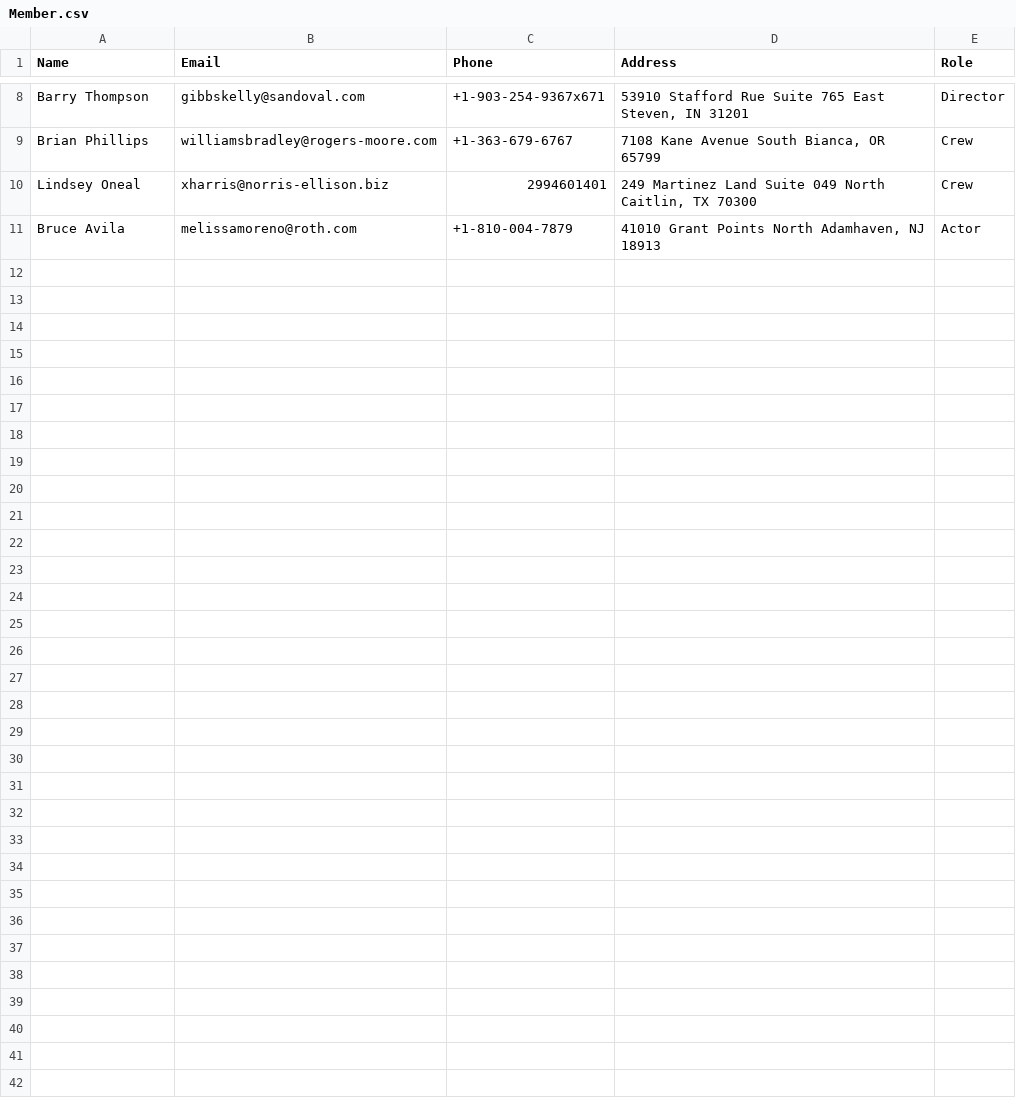
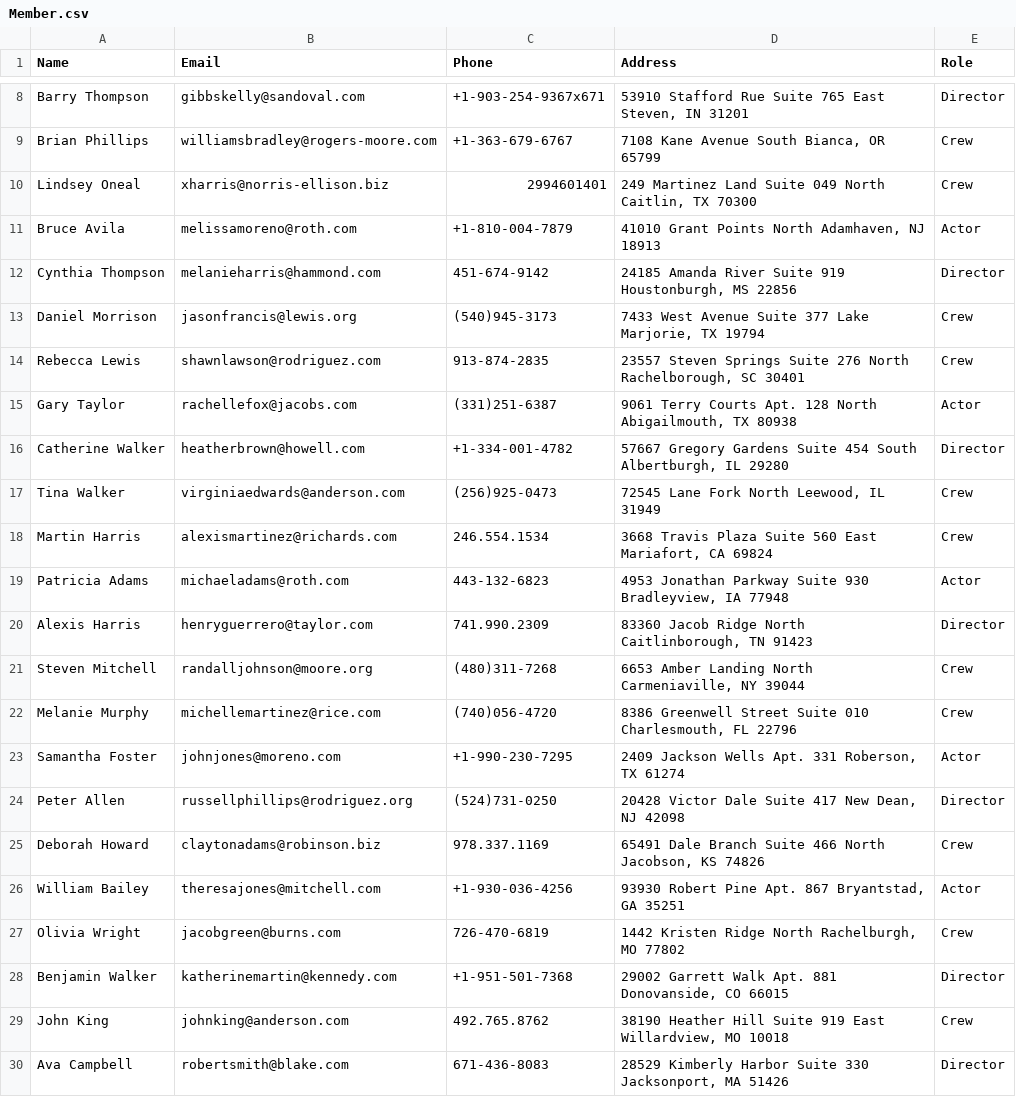
Before and after one commit to SpencerEpp/theatre-db-demo, a CSV file: csv_data/Member.csv, drawn as a sheet; only a part is shown, gaps mark what is left out; the diff covers the shown part only; the diff names each change by its address in the sheet, - before the commit and + after, or states it on an @@ line.

Commit message:
added more data to csv

```diff
--- a/csv_data/Member.csv
+++ b/csv_data/Member.csv
+row 12: Cynthia Thompson | melanieharris@hammond.com | 451-674-9142 | 24185 Amanda River Suite 919 Houstonburgh, MS 22856 | Director
+row 13: Daniel Morrison | jasonfrancis@lewis.org | (540)945-3173 | 7433 West Avenue Suite 377 Lake Marjorie, TX 19794 | Crew
+row 14: Rebecca Lewis | shawnlawson@rodriguez.com | 913-874-2835 | 23557 Steven Springs Suite 276 North Rachelborough, SC 30401 | Crew
+row 15: Gary Taylor | rachellefox@jacobs.com | (331)251-6387 | 9061 Terry Courts Apt. 128 North Abigailmouth, TX 80938 | Actor
+row 16: Catherine Walker | heatherbrown@howell.com | +1-334-001-4782 | 57667 Gregory Gardens Suite 454 South Albertburgh, IL 29280 | Director
+row 17: Tina Walker | virginiaedwards@anderson.com | (256)925-0473 | 72545 Lane Fork North Leewood, IL 31949 | Crew
+row 18: Martin Harris | alexismartinez@richards.com | 246.554.1534 | 3668 Travis Plaza Suite 560 East Mariafort, CA 69824 | Crew
+row 19: Patricia Adams | michaeladams@roth.com | 443-132-6823 | 4953 Jonathan Parkway Suite 930 Bradleyview, IA 77948 | Actor
+row 20: Alexis Harris | henryguerrero@taylor.com | 741.990.2309 | 83360 Jacob Ridge North Caitlinborough, TN 91423 | Director
+row 21: Steven Mitchell | randalljohnson@moore.org | (480)311-7268 | 6653 Amber Landing North Carmeniaville, NY 39044 | Crew
+row 22: Melanie Murphy | michellemartinez@rice.com | (740)056-4720 | 8386 Greenwell Street Suite 010 Charlesmouth, FL 22796 | Crew
+row 23: Samantha Foster | johnjones@moreno.com | +1-990-230-7295 | 2409 Jackson Wells Apt. 331 Roberson, TX 61274 | Actor
+row 24: Peter Allen | russellphillips@rodriguez.org | (524)731-0250 | 20428 Victor Dale Suite 417 New Dean, NJ 42098 | Director
+row 25: Deborah Howard | claytonadams@robinson.biz | 978.337.1169 | 65491 Dale Branch Suite 466 North Jacobson, KS 74826 | Crew
+row 26: William Bailey | theresajones@mitchell.com | +1-930-036-4256 | 93930 Robert Pine Apt. 867 Bryantstad, GA 35251 | Actor
+row 27: Olivia Wright | jacobgreen@burns.com | 726-470-6819 | 1442 Kristen Ridge North Rachelburgh, MO 77802 | Crew
+row 28: Benjamin Walker | katherinemartin@kennedy.com | +1-951-501-7368 | 29002 Garrett Walk Apt. 881 Donovanside, CO 66015 | Director
+row 29: John King | johnking@anderson.com | 492.765.8762 | 38190 Heather Hill Suite 919 East Willardview, MO 10018 | Crew
+row 30: Ava Campbell | robertsmith@blake.com | 671-436-8083 | 28529 Kimberly Harbor Suite 330 Jacksonport, MA 51426 | Director
```
Also changed, not shown: 21 added rows elsewhere in this file, csv_data/DuesPayment.csv, csv_data/Financial_Transaction.csv, 12 other files.
